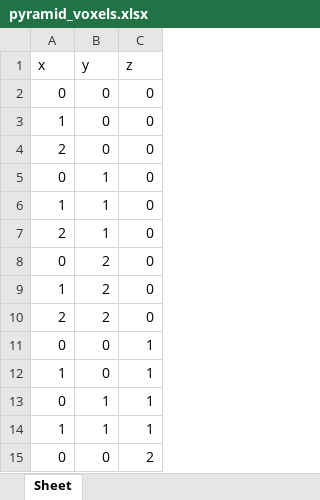
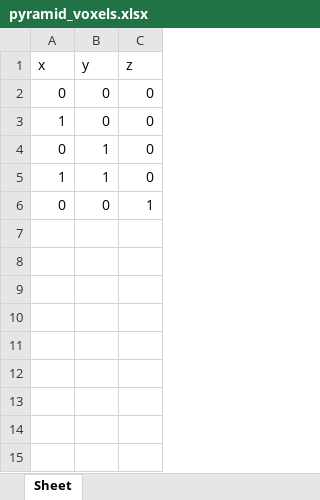
Before and after one commit to mehrsachal/Voxels, an Excel workbook: pyramid_voxels.xlsx, sheet Sheet, drawn as a sheet; values as stored, in another font and other column widths than the file's, no borders; the diff names each change by its address in the sheet, - before the commit and + after, or states it on an @@ line.

```diff
--- a/pyramid_voxels.xlsx (sheet Sheet)
+++ b/pyramid_voxels.xlsx (sheet Sheet)
-row 4: 2 | 0 | 0
-row 7: 2 | 1 | 0
-row 8: 0 | 2 | 0
-row 9: 1 | 2 | 0
-row 10: 2 | 2 | 0
-row 12: 1 | 0 | 1
-row 13: 0 | 1 | 1
-row 14: 1 | 1 | 1
-row 15: 0 | 0 | 2
```
Also changed, not shown: 4 other files.
